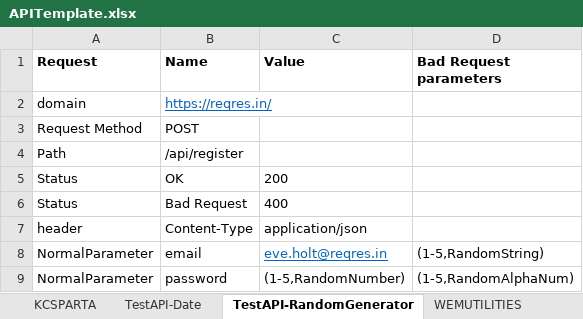
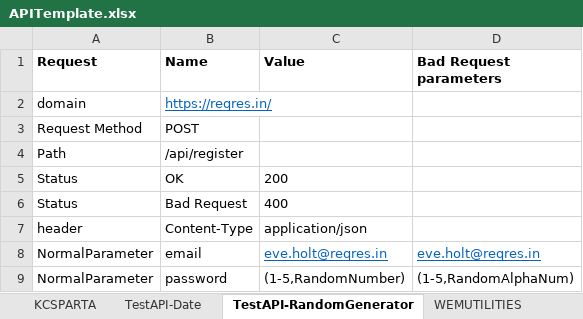
Before and after one commit to Chiku1984/Jenkins-Docker1, an Excel workbook: InputFolder/APITemplate.xlsx, sheet TestAPI-RandomGenerator, drawn as a sheet; values as stored, in another font and other column widths than the file's, no borders; the diff names each change by its address in the sheet, - before the commit and + after, or states it on an @@ line.

Commit message:
changes modified

```diff
--- a/InputFolder/APITemplate.xlsx (sheet TestAPI-RandomGenerator)
+++ b/InputFolder/APITemplate.xlsx (sheet TestAPI-RandomGenerator)
-D8 (Bad Request parameters): (1-5,RandomString)
+D8 (Bad Request parameters): eve.holt@reqres.in
@@ D8 underline: off → on, text colour: black → #0563C1 @@
```
